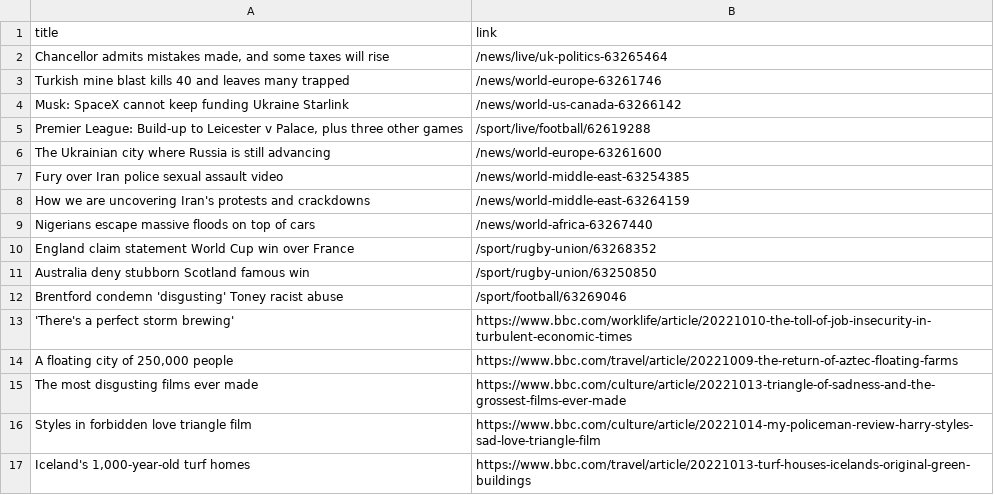
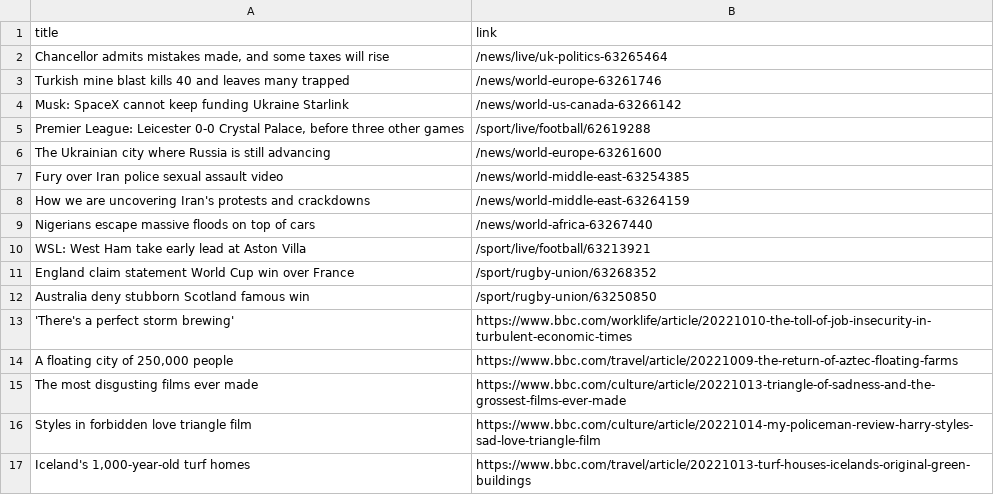
Before and after one commit to luyi-eve/automatic-scraper-bbc, a CSV file: bbc.csv, drawn as a sheet; only a part is shown.

```diff
--- a/bbc.csv
+++ b/bbc.csv
@@ -4,3 +4,3 @@ Turkish mine blast kills 40 and leaves many trapped,/news/world-europe-63261746
 Musk: SpaceX cannot keep funding Ukraine Starlink,/news/world-us-canada-63266142
-"Premier League: Build-up to Leicester v Palace, plus three other games",/sport/live/football/62619288
+"Premier League: Leicester 0-0 Crystal Palace, before three other games",/sport/live/football/62619288
 The Ukrainian city where Russia is still advancing,/news/world-europe-63261600
@@ -9,5 +9,5 @@ How we are uncovering Iran's protests and crackdowns,/news/world-middle-east-632
 Nigerians escape massive floods on top of cars,/news/world-africa-63267440
+WSL: West Ham take early lead at Aston Villa,/sport/live/football/63213921
 England claim statement World Cup win over France,/sport/rugby-union/63268352
 Australia deny stubborn Scotland famous win,/sport/rugby-union/63250850
-Brentford condemn 'disgusting' Toney racist abuse,/sport/football/63269046
 'There's a perfect storm brewing',https://www.bbc.com/worklife/article/20221010-the-toll-of-job-insecurity-in-turbulent-economic-times
```
